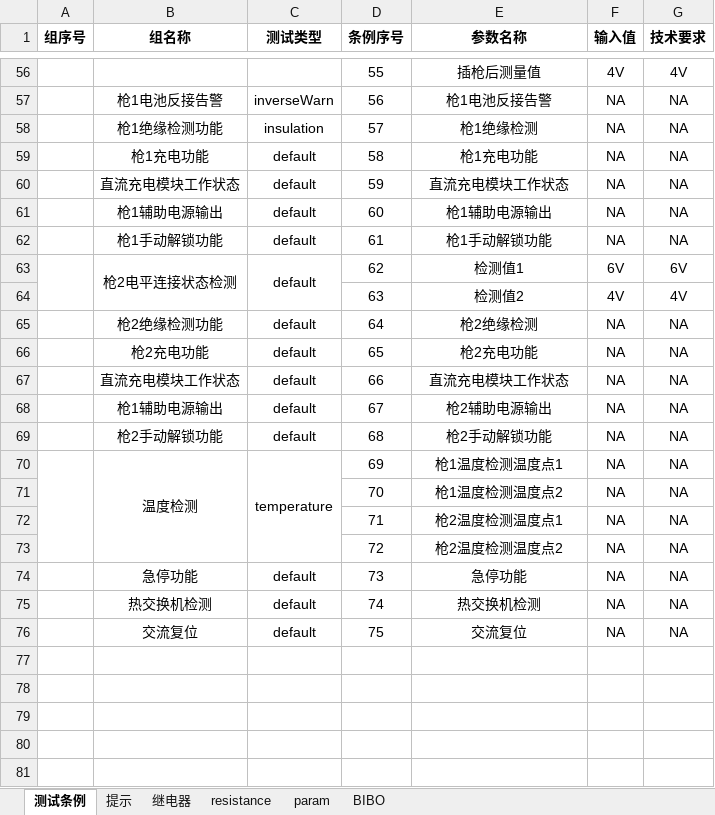
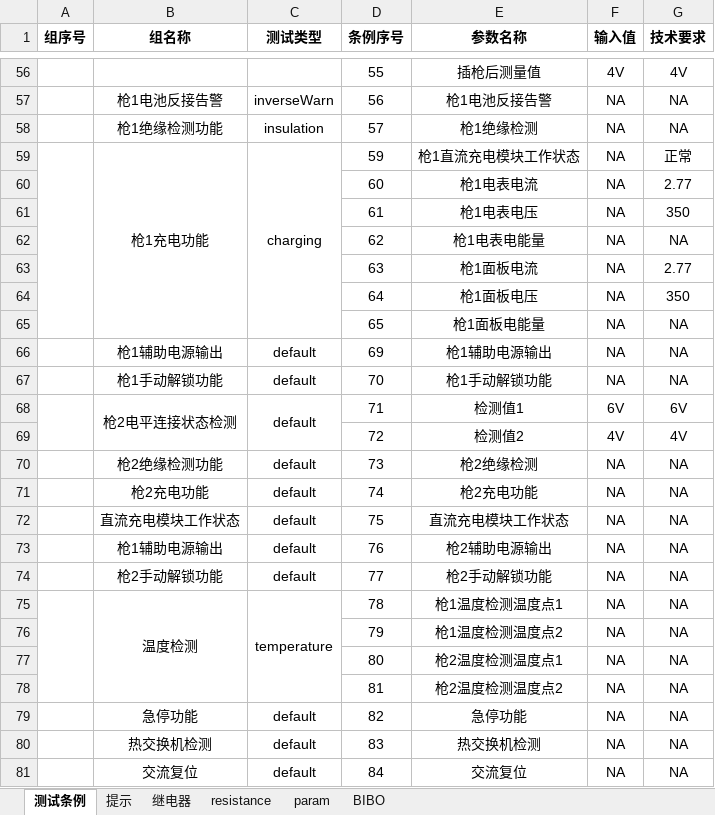
Before and after one commit to newdoublefish/mcmctestsys, an Excel workbook: config/project/整机测试/demo配置表.xlsx, sheet 测试条例, drawn as a sheet; only a part is shown, gaps mark what is left out; values as stored, in another font and other column widths than the file's, no borders; removed rows and columns are numbered as before the commit, all else as after; the diff names each change by its address in the sheet, - before the commit and + after, or states it on an @@ line.

```diff
--- a/config/project/整机测试/demo配置表.xlsx (sheet 测试条例)
+++ b/config/project/整机测试/demo配置表.xlsx (sheet 测试条例)
-row 59:  | 枪1充电功能 | default | 58 | 枪1充电功能 | NA | NA
-row 60:  | 直流充电模块工作状态 | default | 59 | 直流充电模块工作状态 | NA | NA
+row 59:  | 枪1充电功能 | charging | 59 | 枪1直流充电模块工作状态 | NA | 正常
+row 60:  |  |  | 60 | 枪1电表电流 | NA | 2.77
+row 61:  |  |  | 61 | 枪1电表电压 | NA | 350
+row 62:  |  |  | 62 | 枪1电表电能量 | NA | NA
+row 63:  |  |  | 63 | 枪1面板电流 | NA | 2.77
+row 64:  |  |  | 64 | 枪1面板电压 | NA | 350
+row 65:  |  |  | 65 | 枪1面板电能量 | NA | NA
-D66 (条例序号): 60
+D66 (条例序号): 69
-D67 (条例序号): 61
+D67 (条例序号): 70
-D68 (条例序号): 62
+D68 (条例序号): 71
-D69 (条例序号): 63
+D69 (条例序号): 72
-D70 (条例序号): 64
+D70 (条例序号): 73
-D71 (条例序号): 65
+D71 (条例序号): 74
-D72 (条例序号): 66
+D72 (条例序号): 75
-D73 (条例序号): 67
+D73 (条例序号): 76
-D74 (条例序号): 68
+D74 (条例序号): 77
-D75 (条例序号): 69
+D75 (条例序号): 78
-D76 (条例序号): 70
+D76 (条例序号): 79
-D77 (条例序号): 71
+D77 (条例序号): 80
-D78 (条例序号): 72
+D78 (条例序号): 81
-D79 (条例序号): 73
+D79 (条例序号): 82
-D80 (条例序号): 74
+D80 (条例序号): 83
-D81 (条例序号): 75
+D81 (条例序号): 84
```
Also changed, not shown: sheet param, 5 other files.
